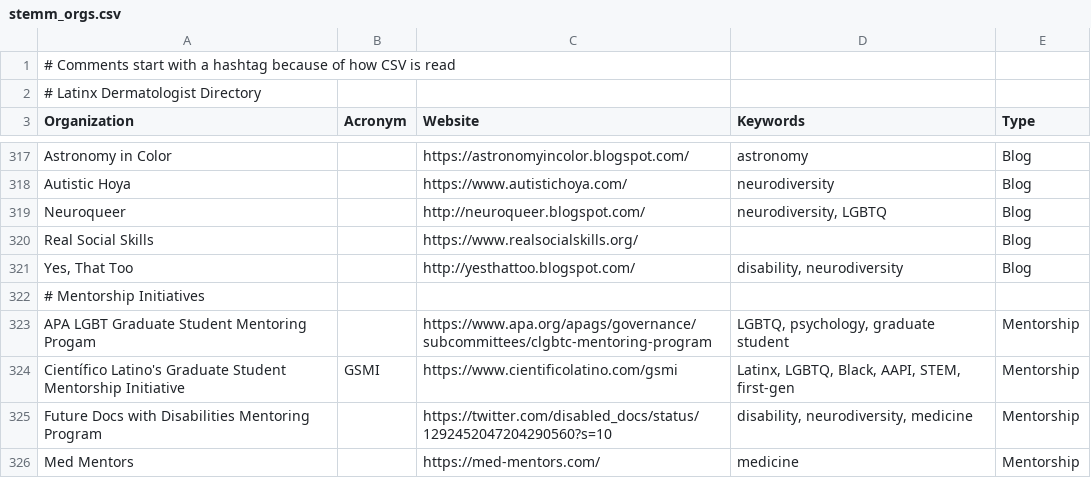
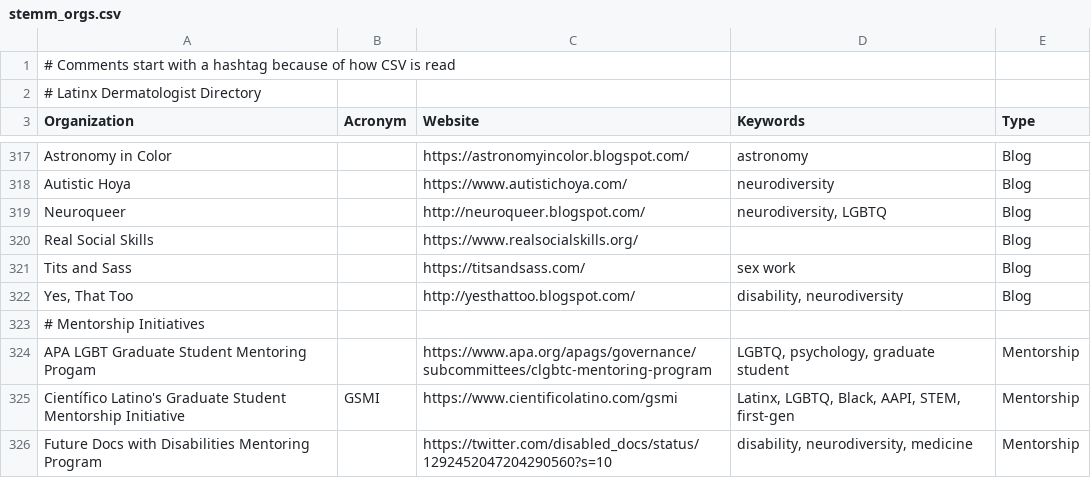
Before and after one commit to ThriveLifeline/thrive-lifeline, a CSV file: _site/stemm_orgs.csv, drawn as a sheet; only a part is shown, gaps mark what is left out; the shorter side is filled out with more unchanged rows.

```diff
--- a/_site/stemm_orgs.csv
+++ b/_site/stemm_orgs.csv
@@ -320,2 +320,3 @@ Neuroqueer,,http://neuroqueer.blogspot.com/,"neurodiversity, LGBTQ",Blog
 Real Social Skills,,https://www.realsocialskills.org/,,Blog
+Tits and Sass,,https://titsandsass.com/,sex work,Blog
 "Yes, That Too",,http://yesthattoo.blogspot.com/,"disability, neurodiversity",Blog
```
Also changed, not shown: _site/regional_resources.csv, _site/thrive_resources.csv, 7 other files.
